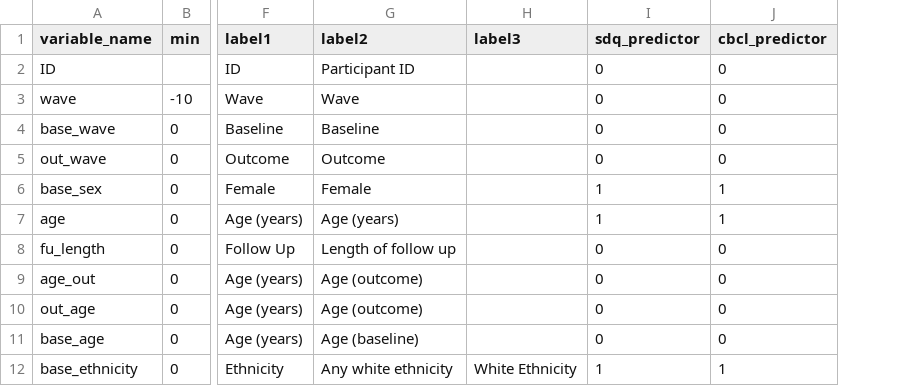
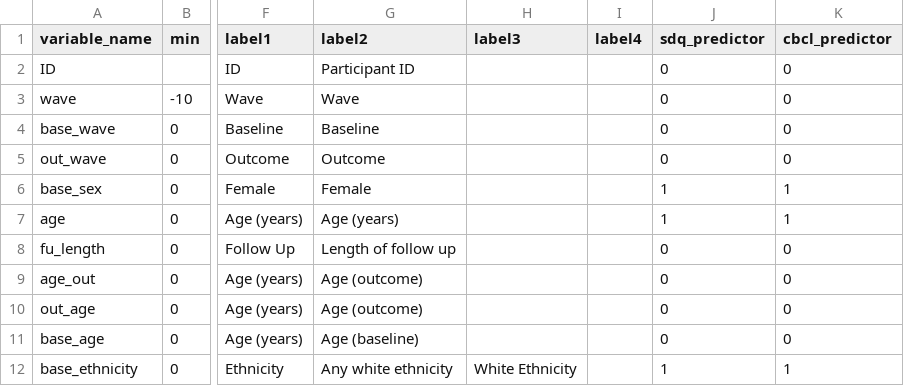
Before and after one commit to GForb/prediction_for_autistic_children, a CSV file: variable_metadata.csv, drawn as a sheet; only a part is shown, gaps mark what is left out; the diff names each change by its address in the sheet, - before the commit and + after, or states it on an @@ line.

```diff
--- a/variable_metadata.csv
+++ b/variable_metadata.csv
+column I (label4), empty
```
Also changed, not shown: 16 other files.
